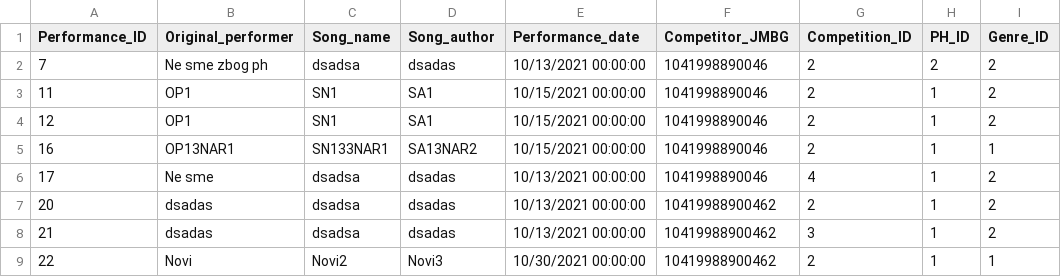
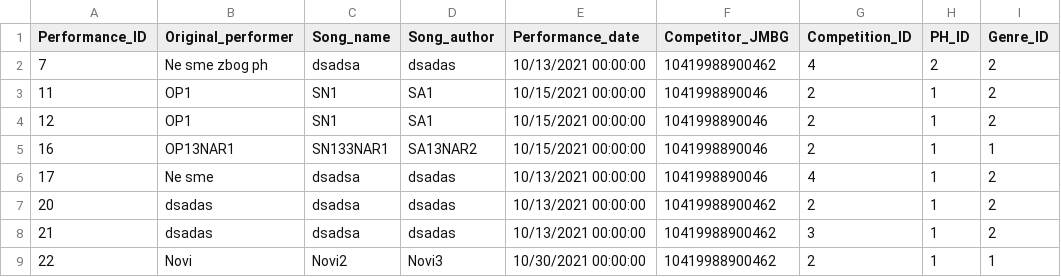
Before and after one commit to sonnenrad123/Software-Tool-for-Music-Competitions-Organization-and-performance-support, a CSV file: MusicCompetitionBP2/ClientUI/bin/Debug/MusicPerformancesExport-12312invalid.csv, drawn as a sheet; only a part is shown; the diff names each change by its address in the sheet, - before the commit and + after, or states it on an @@ line.

```diff
--- a/MusicCompetitionBP2/ClientUI/bin/Debug/MusicPerformancesExport-12312invalid.csv
+++ b/MusicCompetitionBP2/ClientUI/bin/Debug/MusicPerformancesExport-12312invalid.csv
-F2 (Competitor_JMBG): 1041998890046
+F2 (Competitor_JMBG): 10419988900462
-G2 (Competition_ID): 2
+G2 (Competition_ID): 4
```
Also changed, not shown: 6 other files.
